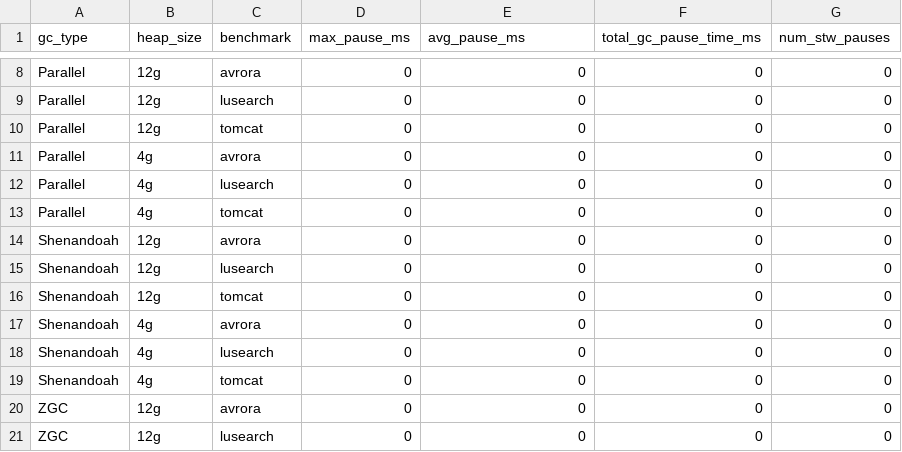
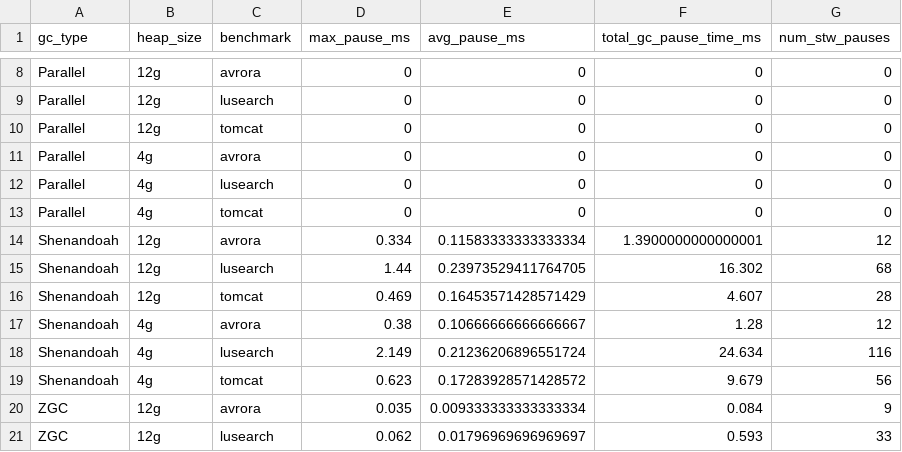
Before and after one commit to Fotispel/446_Project, a CSV file: results/parsed_gc_data.csv, drawn as a sheet; only a part is shown, gaps mark what is left out; the diff covers the shown part only.

```diff
--- a/results/parsed_gc_data.csv
+++ b/results/parsed_gc_data.csv
@@ -13,9 +13,9 @@ Parallel,4g,lusearch,0,0,0,0
 Parallel,4g,tomcat,0,0,0,0
-Shenandoah,12g,avrora,0,0,0,0
-Shenandoah,12g,lusearch,0,0,0,0
-Shenandoah,12g,tomcat,0,0,0,0
-Shenandoah,4g,avrora,0,0,0,0
-Shenandoah,4g,lusearch,0,0,0,0
-Shenandoah,4g,tomcat,0,0,0,0
-ZGC,12g,avrora,0,0,0,0
-ZGC,12g,lusearch,0,0,0,0
+Shenandoah,12g,avrora,0.334,0.11583333333333334,1.3900000000000001,12
+Shenandoah,12g,lusearch,1.44,0.23973529411764705,16.302,68
+Shenandoah,12g,tomcat,0.469,0.16453571428571429,4.607,28
+Shenandoah,4g,avrora,0.38,0.10666666666666667,1.28,12
+Shenandoah,4g,lusearch,2.149,0.21236206896551724,24.634,116
+Shenandoah,4g,tomcat,0.623,0.17283928571428572,9.679,56
+ZGC,12g,avrora,0.035,0.009333333333333334,0.084,9
+ZGC,12g,lusearch,0.062,0.01796969696969697,0.593,33
```
Also changed, not shown: 16 edited cells elsewhere in this file, results/final_project_results.csv, results/parsed_dacapo_data.csv, 19 other files.
